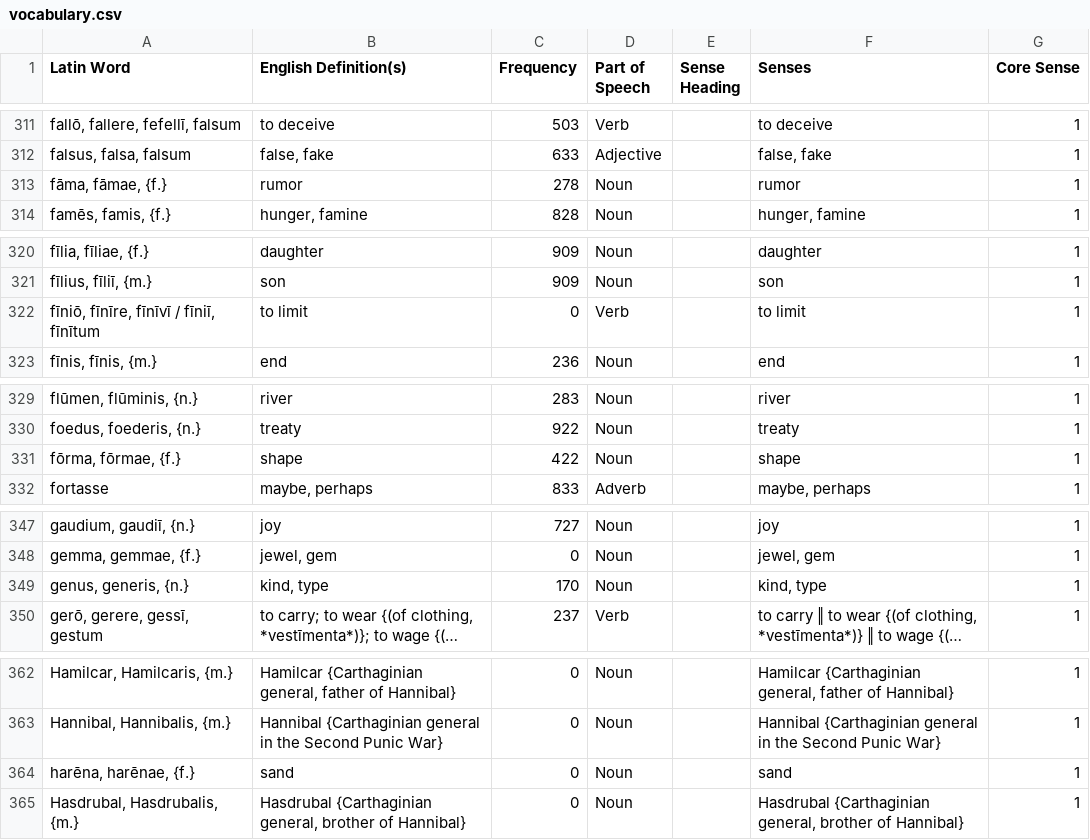
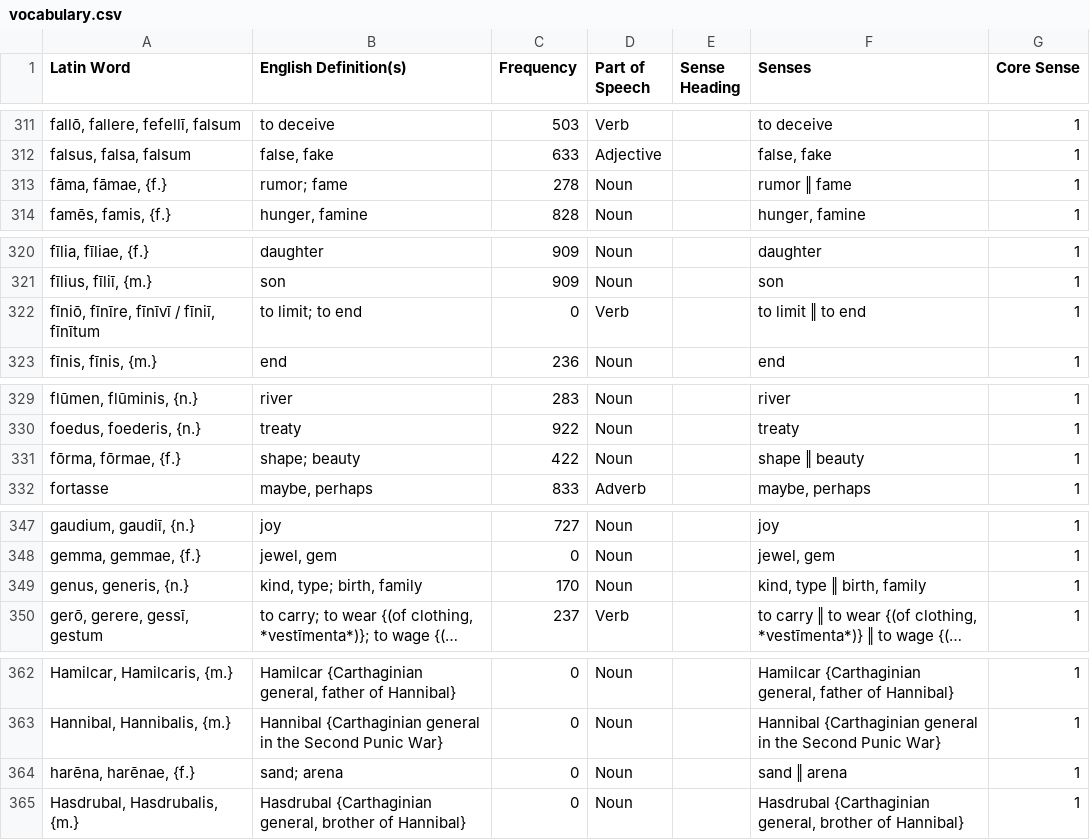
Before and after one commit to samuelshotchkiss-jpg/latindictionary-latiniii2627, a CSV file: vocabulary.csv, drawn as a sheet; only a part is shown, gaps mark what is left out; long unchanged cells end in …; the diff covers the shown part only; the diff names each change by its address in the sheet, - before the commit and + after, or states it on an @@ line.

Commit message:
Regenerate vocabulary.csv + forms.csv + english.json from the toolkit (commit fa6cc18b, 2026-10-05)
Gloss rulings: 21 senses added, ōrdō 'class'; numerus 'number'.

```diff
--- a/vocabulary.csv
+++ b/vocabulary.csv
-B313 (English Definition(s)): rumor
+B313 (English Definition(s)): rumor; fame
-F313 (Senses): rumor
+F313 (Senses): rumor ‖ fame
-B322 (English Definition(s)): to limit
+B322 (English Definition(s)): to limit; to end
-F322 (Senses): to limit
+F322 (Senses): to limit ‖ to end
-B331 (English Definition(s)): shape
+B331 (English Definition(s)): shape; beauty
-F331 (Senses): shape
+F331 (Senses): shape ‖ beauty
-B349 (English Definition(s)): kind, type
+B349 (English Definition(s)): kind, type; birth, family
-F349 (Senses): kind, type
+F349 (Senses): kind, type ‖ birth, family
-B364 (English Definition(s)): sand
+B364 (English Definition(s)): sand; arena
-F364 (Senses): sand
+F364 (Senses): sand ‖ arena
```
Also changed, not shown: 1 added row and 34 edited cells elsewhere in this file, 1 other file.
